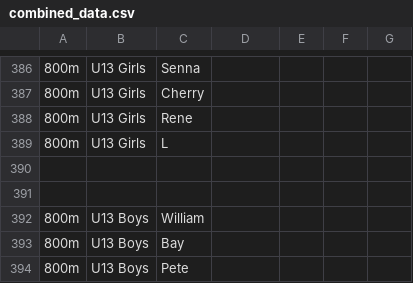
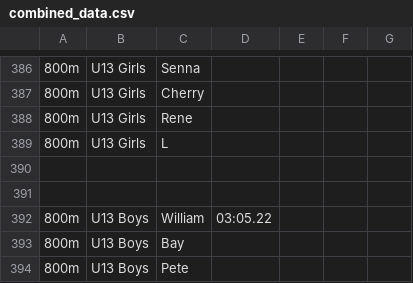
Before and after one commit to Siunhyung/Sportsday, a CSV file: combined_data.csv, drawn as a sheet; only a part is shown, gaps mark what is left out; the diff names each change by its address in the sheet, - before the commit and + after, or states it on an @@ line.

```diff
--- a/combined_data.csv
+++ b/combined_data.csv
-D392: (empty)
+D392: 03:05.22
```
